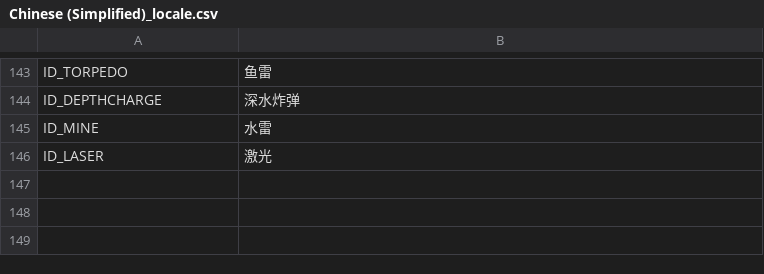
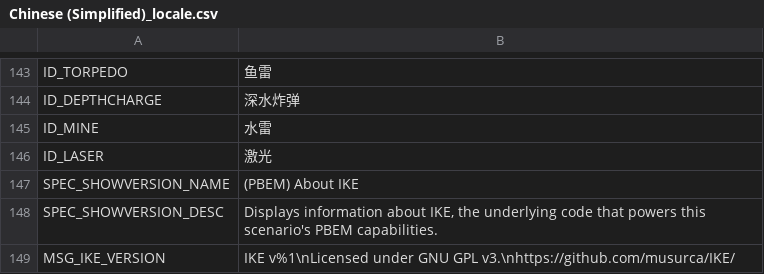
Before and after one commit to musurca/IKE, a CSV file: locale/Chinese (Simplified)_locale.csv, drawn as a sheet; only a part is shown, gaps mark what is left out; the diff names each change by its address in the sheet, - before the commit and + after, or states it on an @@ line.

```diff
--- a/locale/Chinese (Simplified)_locale.csv
+++ b/locale/Chinese (Simplified)_locale.csv
+row 147: SPEC_SHOWVERSION_NAME | (PBEM) About IKE
+row 148: SPEC_SHOWVERSION_DESC | Displays information about IKE, the underlying code that powers this scenario's PBEM capabilities.
+row 149: MSG_IKE_VERSION | IKE v%1\nLicensed under GNU GPL v3.\nhttps://github.com/musurca/IKE/
```
Also changed, not shown: locale/English_locale.csv, locale/French_locale.csv, 2 other files.
